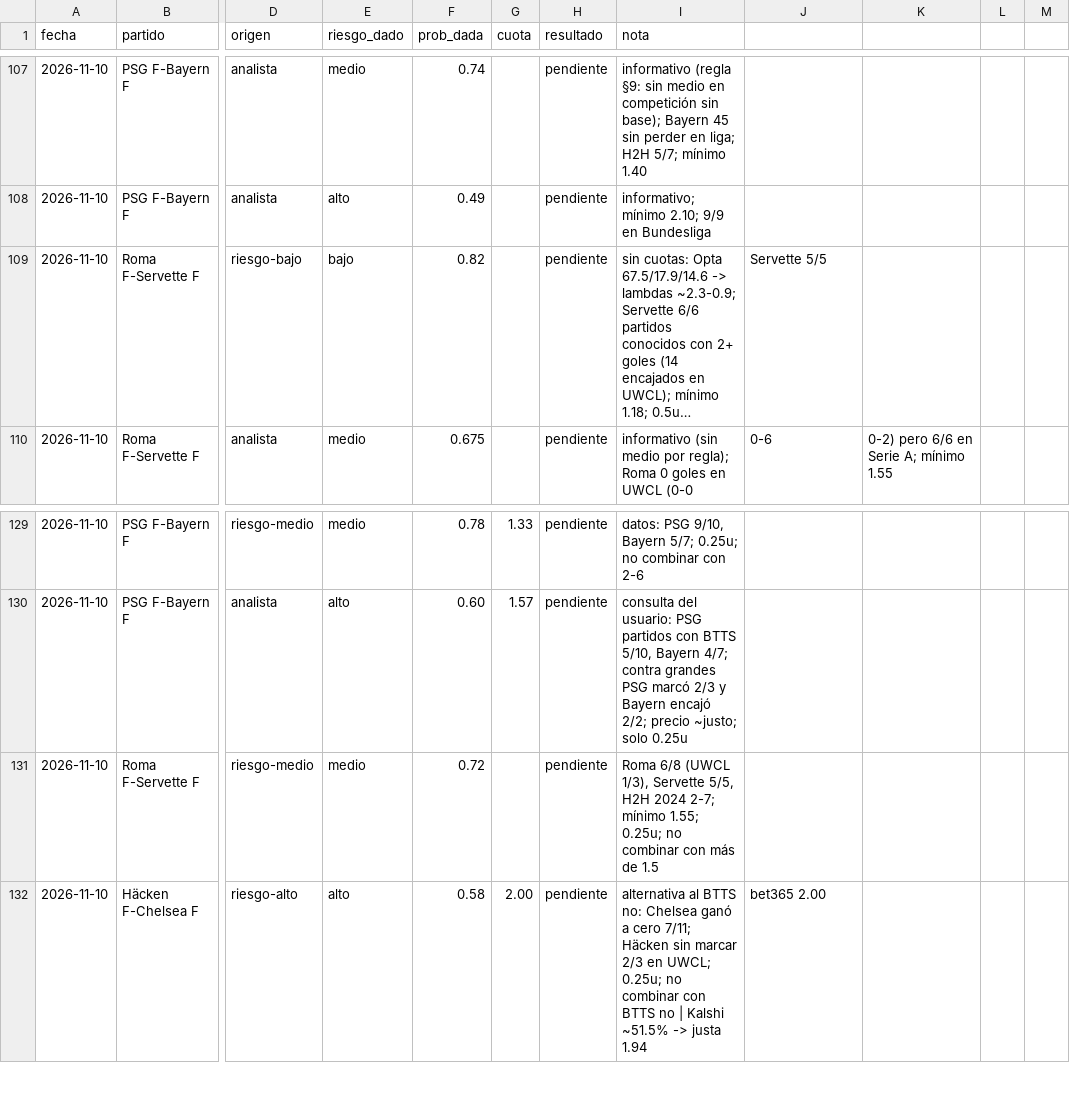
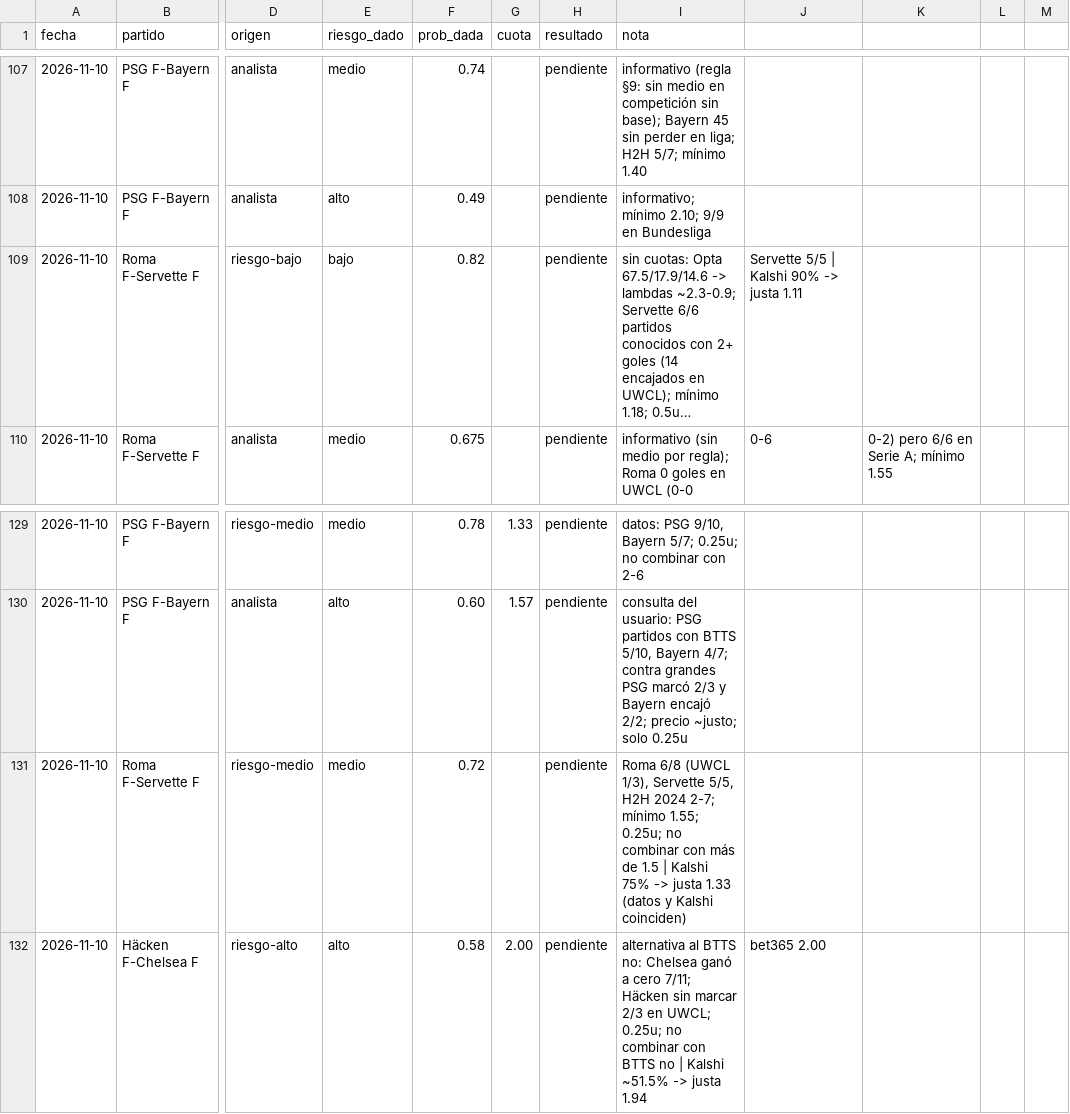
Before and after one commit to flooresk11-debug/Predicciones, a CSV file: registro/picks.csv, drawn as a sheet; only a part is shown, gaps mark what is left out; long unchanged cells end in …; the diff names each change by its address in the sheet, - before the commit and + after, or states it on an @@ line.

```diff
--- a/registro/picks.csv
+++ b/registro/picks.csv
-J109: Servette 5/5
+J109: Servette 5/5 | Kalshi 90% -> justa 1.11
-I131 (nota): …de 1.5
+I131 (nota): …de 1.5 | Kalshi 75% -> justa 1.33 (datos y Kalshi coinciden)
```
